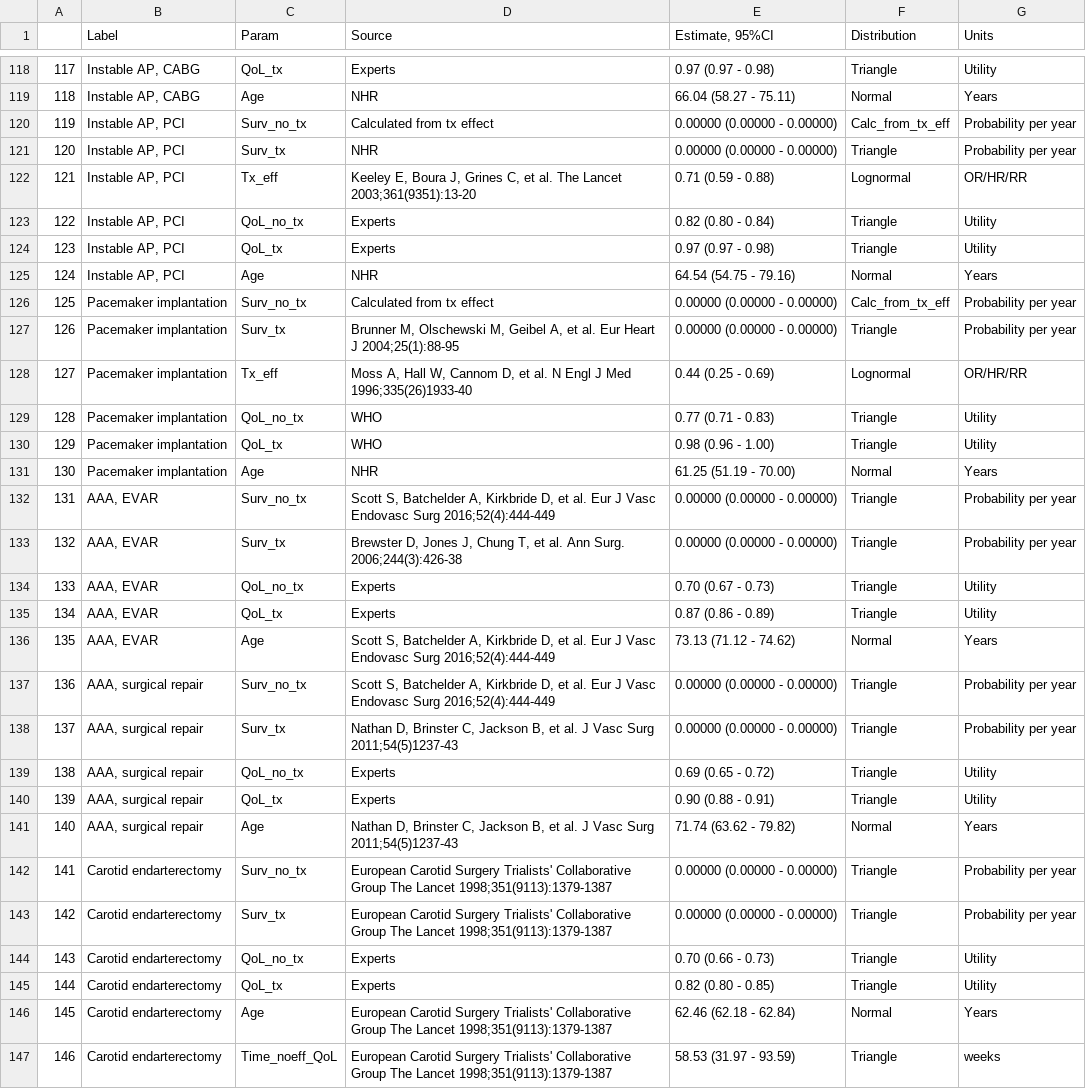
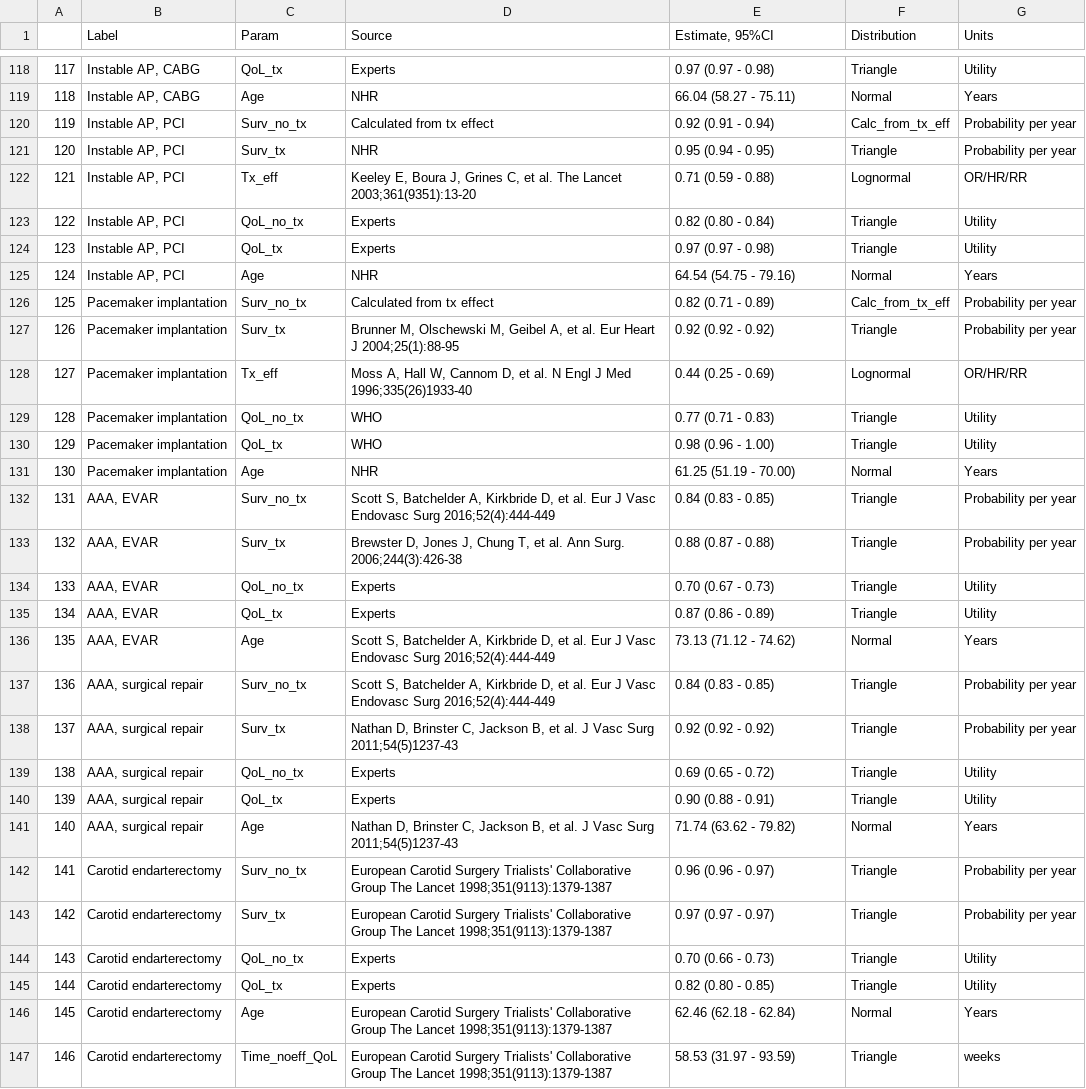
Before and after one commit to bgravesteijn/Utilitarian-distribution-of-OR-capacity-during-COVID-19, a CSV file: figures/main_results/res_psa.csv, drawn as a sheet; only a part is shown, gaps mark what is left out; the diff covers the shown part only; the diff names each change by its address in the sheet, - before the commit and + after, or states it on an @@ line.

```diff
--- a/figures/main_results/res_psa.csv
+++ b/figures/main_results/res_psa.csv
-E120 (Estimate, 95%CI): 0.00000 (0.00000 - 0.00000)
+E120 (Estimate, 95%CI): 0.92 (0.91 - 0.94)
-E121 (Estimate, 95%CI): 0.00000 (0.00000 - 0.00000)
+E121 (Estimate, 95%CI): 0.95 (0.94 - 0.95)
-E126 (Estimate, 95%CI): 0.00000 (0.00000 - 0.00000)
+E126 (Estimate, 95%CI): 0.82 (0.71 - 0.89)
-E127 (Estimate, 95%CI): 0.00000 (0.00000 - 0.00000)
+E127 (Estimate, 95%CI): 0.92 (0.92 - 0.92)
-E132 (Estimate, 95%CI): 0.00000 (0.00000 - 0.00000)
+E132 (Estimate, 95%CI): 0.84 (0.83 - 0.85)
-E133 (Estimate, 95%CI): 0.00000 (0.00000 - 0.00000)
+E133 (Estimate, 95%CI): 0.88 (0.87 - 0.88)
-E137 (Estimate, 95%CI): 0.00000 (0.00000 - 0.00000)
+E137 (Estimate, 95%CI): 0.84 (0.83 - 0.85)
-E138 (Estimate, 95%CI): 0.00000 (0.00000 - 0.00000)
+E138 (Estimate, 95%CI): 0.92 (0.92 - 0.92)
-E142 (Estimate, 95%CI): 0.00000 (0.00000 - 0.00000)
+E142 (Estimate, 95%CI): 0.96 (0.96 - 0.97)
-E143 (Estimate, 95%CI): 0.00000 (0.00000 - 0.00000)
+E143 (Estimate, 95%CI): 0.97 (0.97 - 0.97)
```
Also changed, not shown: 76 edited cells elsewhere in this file, 21 other files.
